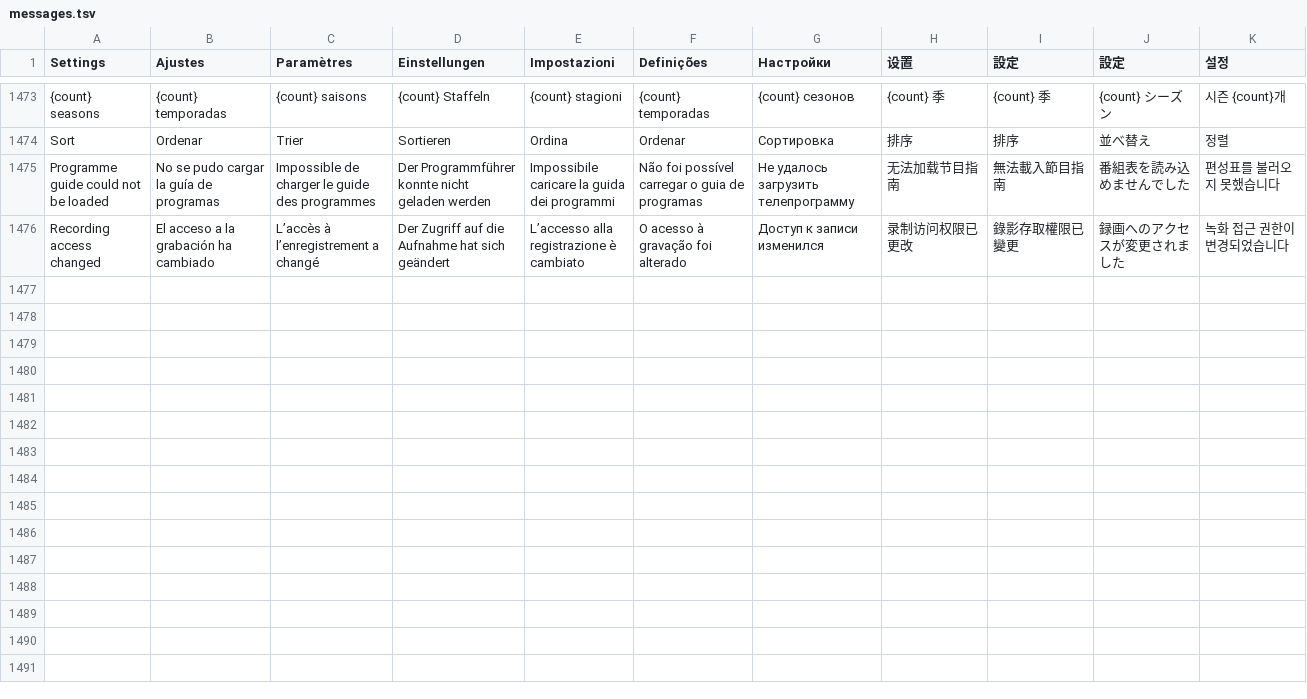
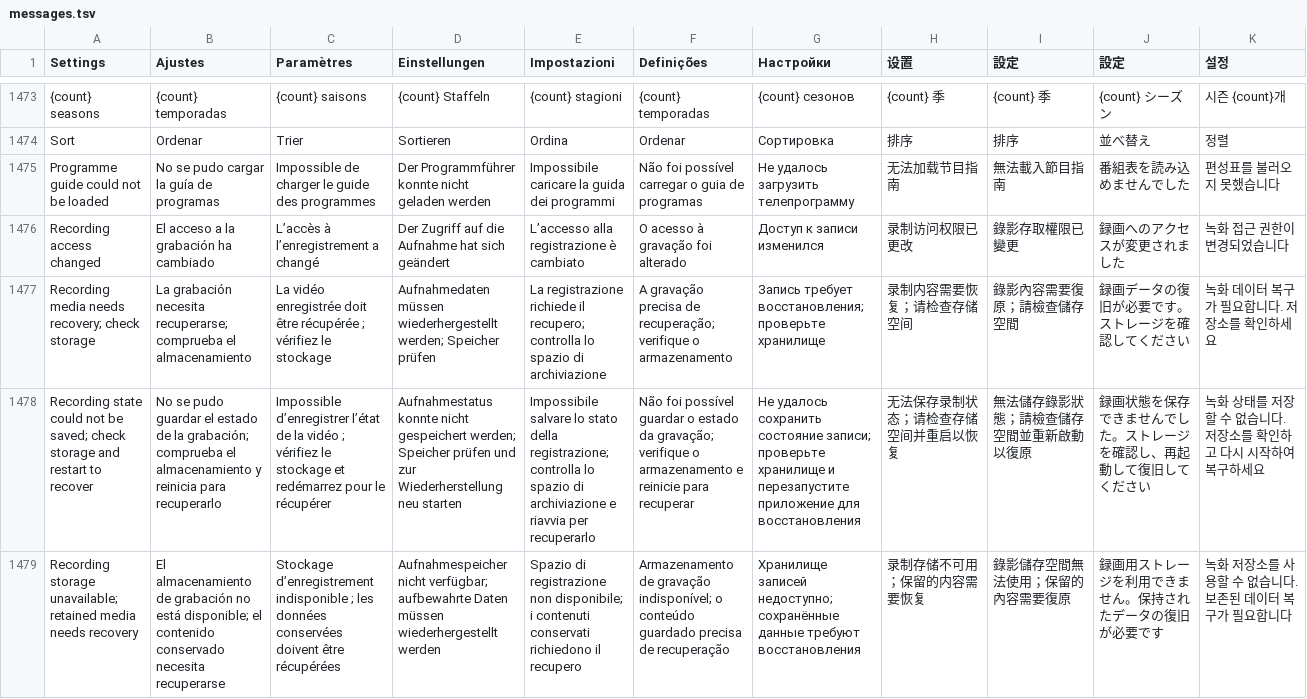
Before and after one commit to teng-lin/patina-iptv, a TSV file: crates/iptv-core/src/i18n/messages.tsv, drawn as a sheet; only a part is shown, gaps mark what is left out; the diff names each change by its address in the sheet, - before the commit and + after, or states it on an @@ line.

Commit message:
test: verify localized controls and recovery messages

```diff
--- a/crates/iptv-core/src/i18n/messages.tsv
+++ b/crates/iptv-core/src/i18n/messages.tsv
+row 1477: Recording media needs recovery; check storage | La grabación necesita recuperarse; comprueba el almacenamiento | La vidéo enregistrée doit être récupérée ; vérifiez le stockage | Aufnahmedaten müssen wiederhergestellt werden; Speicher prüfen | La registrazione richiede il recupero; controlla lo spazio di archiviazione | A gravação precisa de recuperação; verifique o armazenamento | Запись требует восстановления; проверьте хранилище | 录制内容需要恢复；请检查存储空间 | 錄影內容需要復原；請檢查儲存空間 | 録画データの復旧が必要です。ストレージを確認してください | 녹화 데이터 복구가 필요합니다. 저장소를 확인하세요
+row 1478: Recording state could not be saved; check storage and restart to recover | No se pudo guardar el estado de la grabación; comprueba el almacenamiento y reinicia para recuperarlo | Impossible d’enregistrer l’état de la vidéo ; vérifiez le stockage et redémarrez pour le récupérer | Aufnahmestatus konnte nicht gespeichert werden; Speicher prüfen und zur Wiederherstellung neu starten | Impossibile salvare lo stato della registrazione; controlla lo spazio di archiviazione e riavvia per recuperarlo | Não foi possível guardar o estado da gravação; verifique o armazenamento e reinicie para recuperar | Не удалось сохранить состояние записи; проверьте хранилище и перезапустите приложение для восстановления | 无法保存录制状态；请检查存储空间并重启以恢复 | 無法儲存錄影狀態；請檢查儲存空間並重新啟動以復原 | 録画状態を保存できませんでした。ストレージを確認し、再起動して復旧してください | 녹화 상태를 저장할 수 없습니다. 저장소를 확인하고 다시 시작하여 복구하세요
+row 1479: Recording storage unavailable; retained media needs recovery | El almacenamiento de grabación no está disponible; el contenido conservado necesita recuperarse | Stockage d’enregistrement indisponible ; les données conservées doivent être récupérées | Aufnahmespeicher nicht verfügbar; aufbewahrte Daten müssen wiederhergestellt werden | Spazio di registrazione non disponibile; i contenuti conservati richiedono il recupero | Armazenamento de gravação indisponível; o conteúdo guardado precisa de recuperação | Хранилище записей недоступно; сохранённые данные требуют восстановления | 录制存储不可用；保留的内容需要恢复 | 錄影儲存空間無法使用；保留的內容需要復原 | 録画用ストレージを利用できません。保持されたデータの復旧が必要です | 녹화 저장소를 사용할 수 없습니다. 보존된 데이터 복구가 필요합니다
```
Also changed, not shown: 6 other files.
